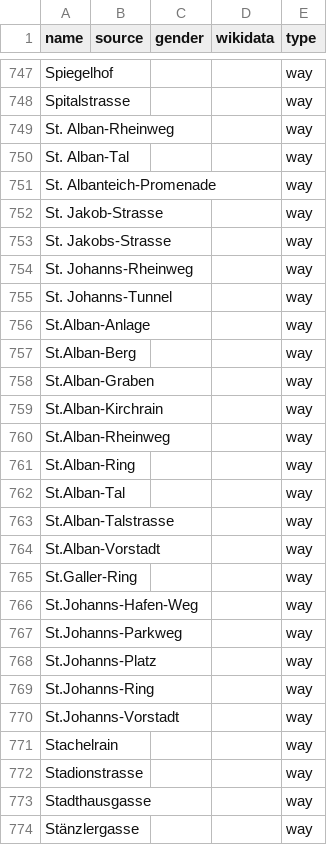
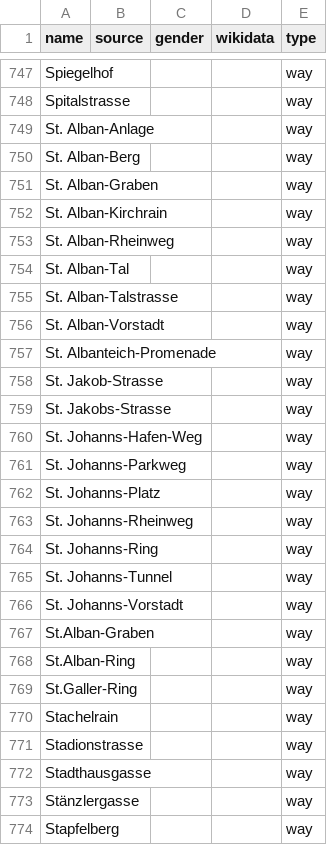
Before and after one commit to EqualStreetNames/equalstreetnames-basel, a CSV file: data/other.csv, drawn as a sheet; only a part is shown, gaps mark what is left out; the shorter side is filled out with more unchanged rows.

```diff
--- a/data/other.csv
+++ b/data/other.csv
@@ -748,4 +748,10 @@ Spiegelhof,,,,way
 Spitalstrasse,,,,way
+"St. Alban-Anlage",,,,way
+"St. Alban-Berg",,,,way
+"St. Alban-Graben",,,,way
+"St. Alban-Kirchrain",,,,way
 "St. Alban-Rheinweg",,,,way
 "St. Alban-Tal",,,,way
+"St. Alban-Talstrasse",,,,way
+"St. Alban-Vorstadt",,,,way
 "St. Albanteich-Promenade",,,,way
@@ -753,19 +759,12 @@ Spitalstrasse,,,,way
 "St. Jakobs-Strasse",,,,way
+"St. Johanns-Hafen-Weg",,,,way
+"St. Johanns-Parkweg",,,,way
+"St. Johanns-Platz",,,,way
 "St. Johanns-Rheinweg",,,,way
+"St. Johanns-Ring",,,,way
 "St. Johanns-Tunnel",,,,way
-St.Alban-Anlage,,,,way
-St.Alban-Berg,,,,way
+"St. Johanns-Vorstadt",,,,way
 St.Alban-Graben,,,,way
-St.Alban-Kirchrain,,,,way
-St.Alban-Rheinweg,,,,way
 St.Alban-Ring,,,,way
-St.Alban-Tal,,,,way
-St.Alban-Talstrasse,,,,way
-St.Alban-Vorstadt,,,,way
 St.Galler-Ring,,,,way
-St.Johanns-Hafen-Weg,,,,way
-St.Johanns-Parkweg,,,,way
-St.Johanns-Platz,,,,way
-St.Johanns-Ring,,,,way
-St.Johanns-Vorstadt,,,,way
 Stachelrain,,,,way
```
Also changed, not shown: 2 other files.
